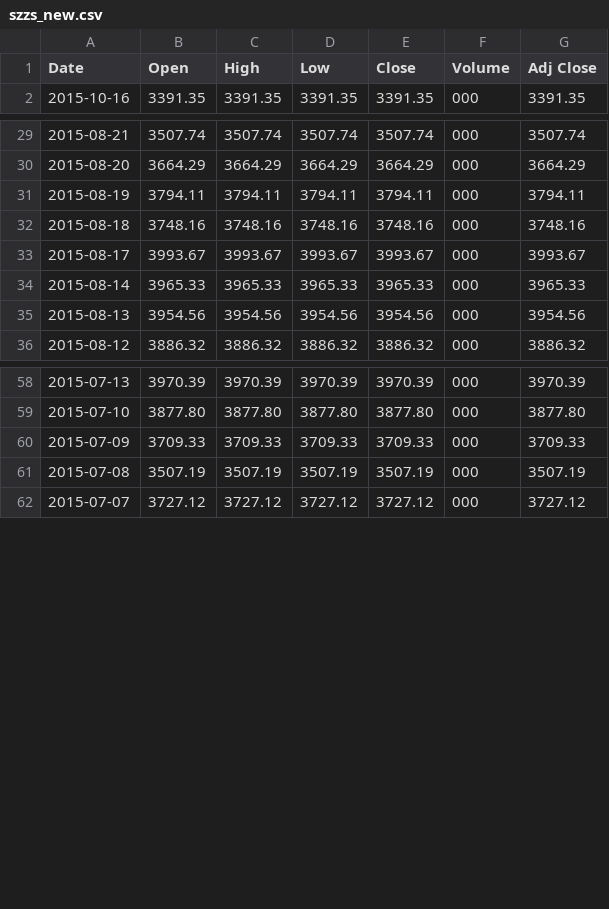
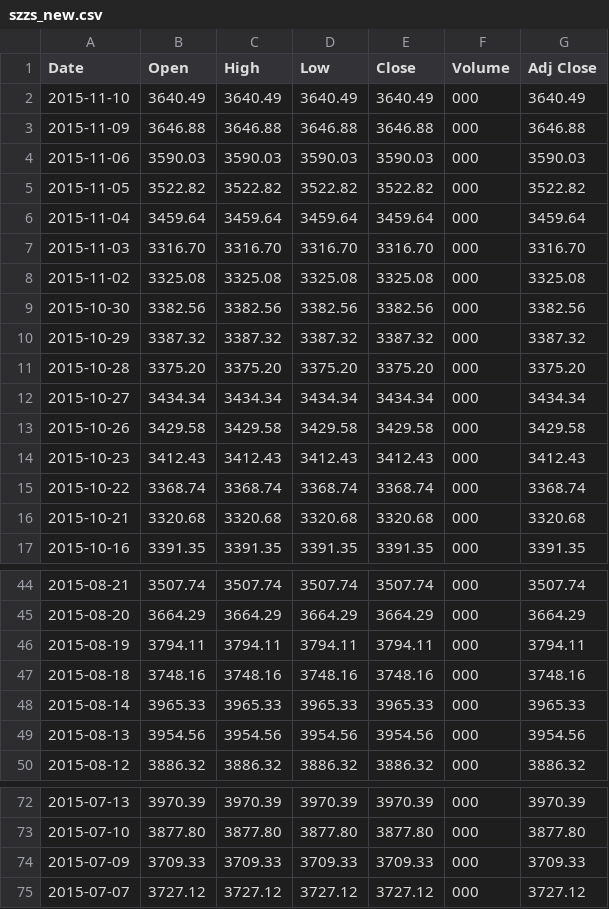
Before and after one commit to yao8839836/stock, a CSV file: data/szzs_new.csv, drawn as a sheet; only a part is shown, gaps mark what is left out.

```diff
--- a/data/szzs_new.csv
+++ b/data/szzs_new.csv
@@ -1,2 +1,17 @@
 Date,Open,High,Low,Close,Volume,Adj Close
+2015-11-10,3640.49,3640.49,3640.49,3640.49,000,3640.49
+2015-11-09,3646.88,3646.88,3646.88,3646.88,000,3646.88
+2015-11-06,3590.03,3590.03,3590.03,3590.03,000,3590.03
+2015-11-05,3522.82,3522.82,3522.82,3522.82,000,3522.82
+2015-11-04,3459.64,3459.64,3459.64,3459.64,000,3459.64
+2015-11-03,3316.70,3316.70,3316.70,3316.70,000,3316.70
+2015-11-02,3325.08,3325.08,3325.08,3325.08,000,3325.08
+2015-10-30,3382.56,3382.56,3382.56,3382.56,000,3382.56
+2015-10-29,3387.32,3387.32,3387.32,3387.32,000,3387.32
+2015-10-28,3375.20,3375.20,3375.20,3375.20,000,3375.20
+2015-10-27,3434.34,3434.34,3434.34,3434.34,000,3434.34
+2015-10-26,3429.58,3429.58,3429.58,3429.58,000,3429.58
+2015-10-23,3412.43,3412.43,3412.43,3412.43,000,3412.43
+2015-10-22,3368.74,3368.74,3368.74,3368.74,000,3368.74
+2015-10-21,3320.68,3320.68,3320.68,3320.68,000,3320.68
 2015-10-16,3391.35,3391.35,3391.35,3391.35,000,3391.35
@@ -32,3 +47,2 @@ Date,Open,High,Low,Close,Volume,Adj Close
 2015-08-18,3748.16,3748.16,3748.16,3748.16,000,3748.16
-2015-08-17,3993.67,3993.67,3993.67,3993.67,000,3993.67
 2015-08-14,3965.33,3965.33,3965.33,3965.33,000,3965.33
@@ -60,3 +74,2 @@ Date,Open,High,Low,Close,Volume,Adj Close
 2015-07-09,3709.33,3709.33,3709.33,3709.33,000,3709.33
-2015-07-08,3507.19,3507.19,3507.19,3507.19,000,3507.19
 2015-07-07,3727.12,3727.12,3727.12,3727.12,000,3727.12
```
Also changed, not shown: 13 other files.
